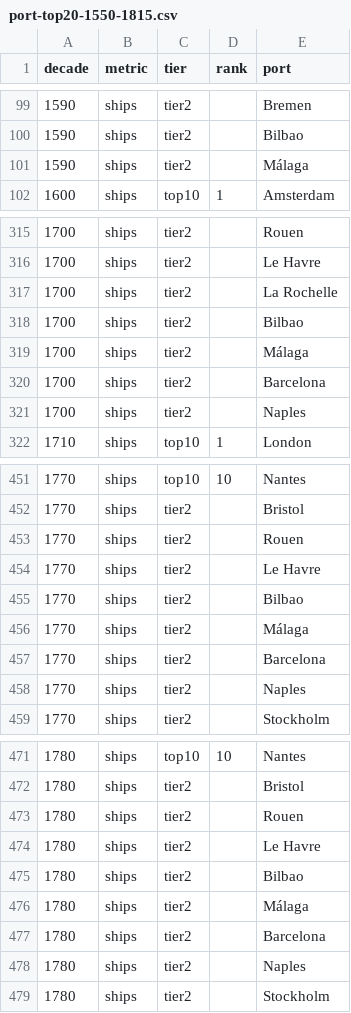
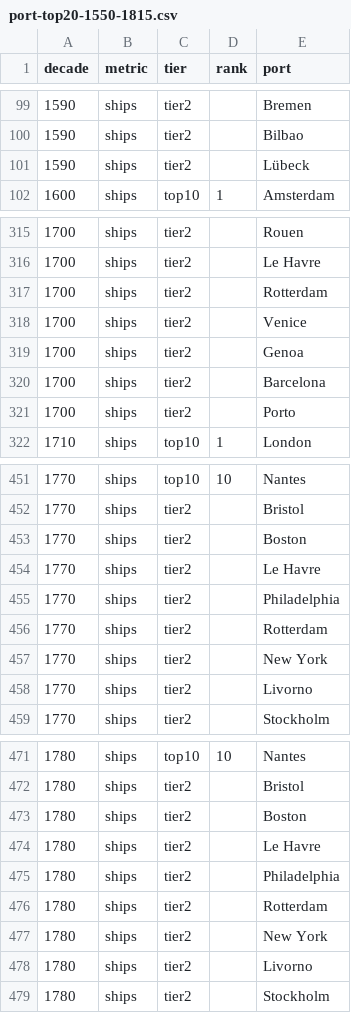
Before and after one commit to casusscribere/idle-sails, a CSV file: research/port-top20-1550-1815.csv, drawn as a sheet; only a part is shown, gaps mark what is left out; the diff covers the shown part only.

```diff
--- a/research/port-top20-1550-1815.csv
+++ b/research/port-top20-1550-1815.csv
@@ -100,3 +100,3 @@ decade,metric,tier,rank,port
 1590,ships,tier2,,"Bilbao"
-1590,ships,tier2,,"Málaga"
+1590,ships,tier2,,"Lübeck"
 1600,ships,top10,1,"Amsterdam"
@@ -316,7 +316,7 @@ decade,metric,tier,rank,port
 1700,ships,tier2,,"Le Havre"
-1700,ships,tier2,,"La Rochelle"
-1700,ships,tier2,,"Bilbao"
-1700,ships,tier2,,"Málaga"
+1700,ships,tier2,,"Rotterdam"
+1700,ships,tier2,,"Venice"
+1700,ships,tier2,,"Genoa"
 1700,ships,tier2,,"Barcelona"
-1700,ships,tier2,,"Naples"
+1700,ships,tier2,,"Porto"
 1710,ships,top10,1,"London"
@@ -452,8 +452,8 @@ decade,metric,tier,rank,port
 1770,ships,tier2,,"Bristol"
-1770,ships,tier2,,"Rouen"
+1770,ships,tier2,,"Boston"
 1770,ships,tier2,,"Le Havre"
-1770,ships,tier2,,"Bilbao"
-1770,ships,tier2,,"Málaga"
-1770,ships,tier2,,"Barcelona"
-1770,ships,tier2,,"Naples"
+1770,ships,tier2,,"Philadelphia"
+1770,ships,tier2,,"Rotterdam"
+1770,ships,tier2,,"New York"
+1770,ships,tier2,,"Livorno"
 1770,ships,tier2,,"Stockholm"
@@ -472,8 +472,8 @@ decade,metric,tier,rank,port
 1780,ships,tier2,,"Bristol"
-1780,ships,tier2,,"Rouen"
+1780,ships,tier2,,"Boston"
 1780,ships,tier2,,"Le Havre"
-1780,ships,tier2,,"Bilbao"
-1780,ships,tier2,,"Málaga"
-1780,ships,tier2,,"Barcelona"
-1780,ships,tier2,,"Naples"
+1780,ships,tier2,,"Philadelphia"
+1780,ships,tier2,,"Rotterdam"
+1780,ships,tier2,,"New York"
+1780,ships,tier2,,"Livorno"
 1780,ships,tier2,,"Stockholm"
```
Also changed, not shown: 153 edited cells elsewhere in this file, research/port-persistence-synthesis.csv, 14 other files.
